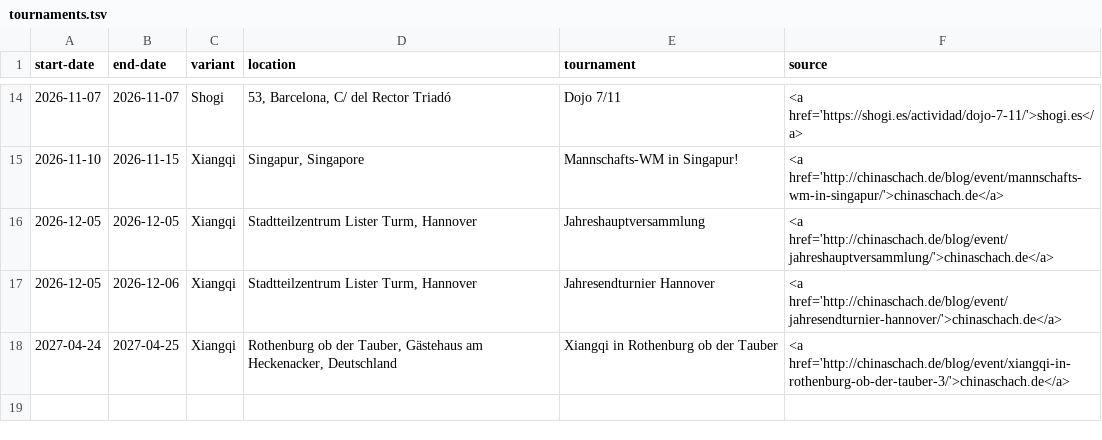
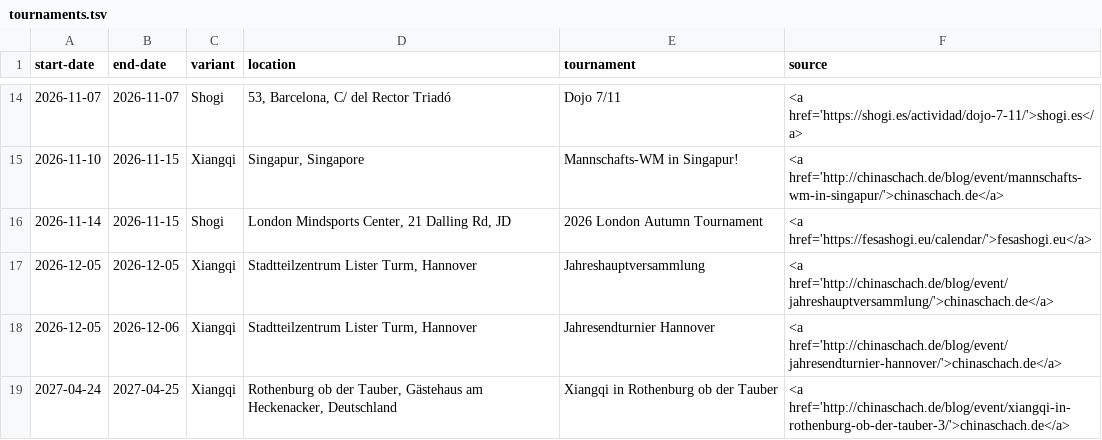
Before and after one commit to chess-variants/chess-variants.github.io, a TSV file: _data/tournaments.tsv, drawn as a sheet; only a part is shown, gaps mark what is left out.

```diff
--- a/_data/tournaments.tsv
+++ b/_data/tournaments.tsv
@@ -15,2 +15,3 @@ start-date	end-date	variant	location	tournament	source
 2026-11-10	2026-11-15	Xiangqi	Singapur, Singapore	Mannschafts-WM in Singapur!	<a href='http://chinaschach.de/blog/event/mannschafts-wm-in-singapur/'>chinaschach.de</a>
+2026-11-14	2026-11-15	Shogi	London Mindsports Center, 21 Dalling Rd, JD	2026 London Autumn Tournament	<a href='https://fesashogi.eu/calendar/'>fesashogi.eu</a>
 2026-12-05	2026-12-05	Xiangqi	Stadtteilzentrum Lister Turm, Hannover	Jahreshauptversammlung	<a href='http://chinaschach.de/blog/event/jahreshauptversammlung/'>chinaschach.de</a>
```
